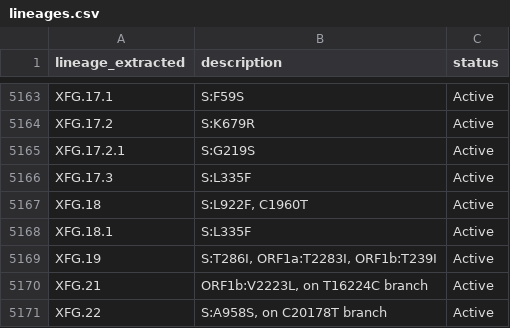
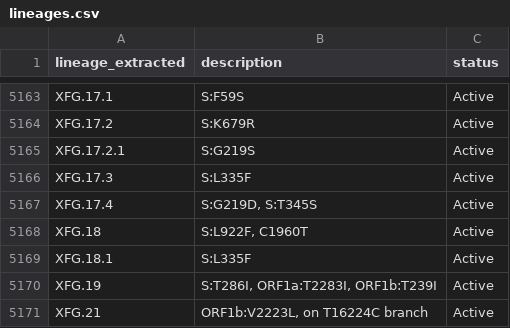
Before and after one commit to NW-PaGe/lineage_classifications, a CSV file: data/lineages.csv, drawn as a sheet; only a part is shown, gaps mark what is left out; the shorter side is filled out with more unchanged rows; the diff names each change by its address in the sheet, - before the commit and + after, or states it on an @@ line.

Commit message:
Commit from GitHub Actions (Lineages Pipeline)

```diff
--- a/data/lineages.csv
+++ b/data/lineages.csv
+row 5167: XFG.17.4 | S:G219D, S:T345S | Active
```
